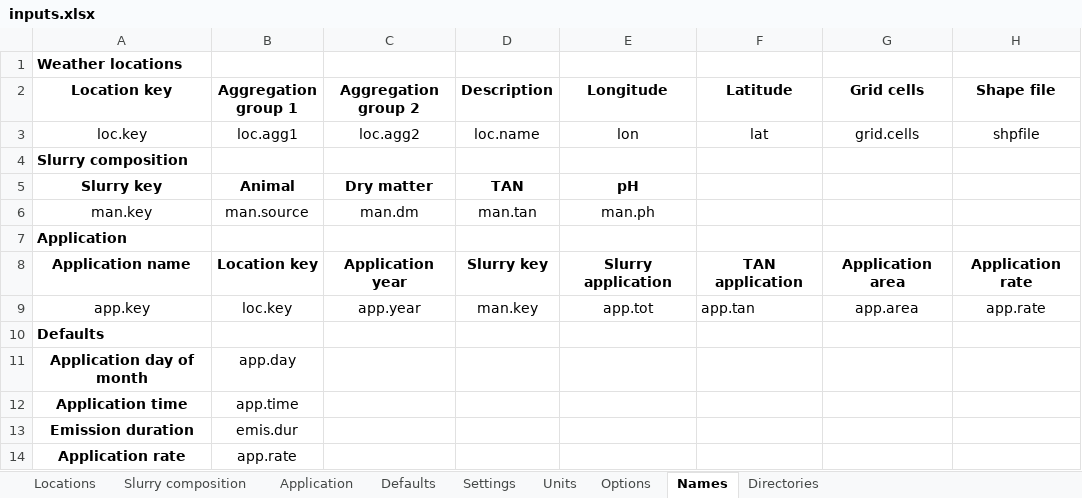
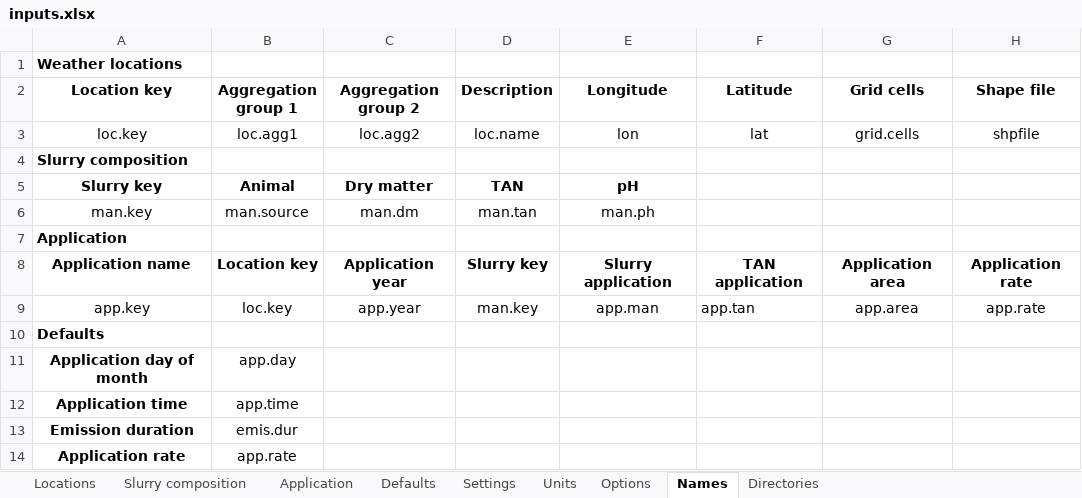
Before and after one commit to sashahafner/ALFAMI, an Excel workbook: inputs/inputs.xlsx, sheet Names, drawn as a sheet; only a part is shown; values as stored, in another font and other column widths than the file's, no borders; the diff names each change by its address in the sheet, - before the commit and + after, or states it on an @@ line.

```diff
--- a/inputs/inputs.xlsx (sheet Names)
+++ b/inputs/inputs.xlsx (sheet Names)
-E9 (Longitude): app.tot
+E9 (Longitude): app.man
```
Also changed, not shown: 10 other files.
